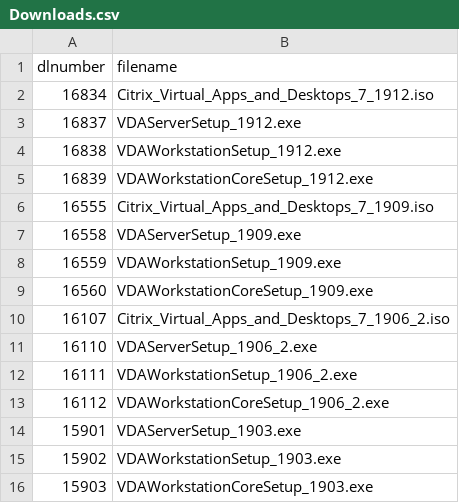
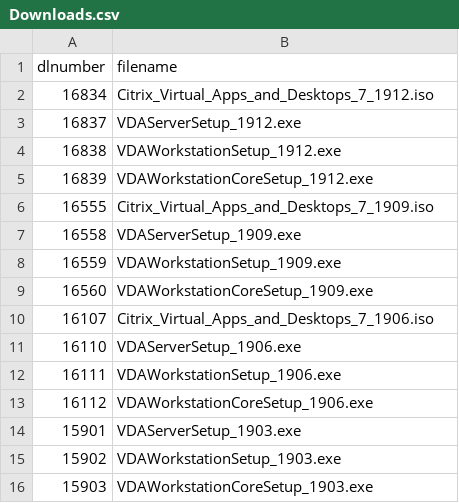
Before and after one commit to ryancbutler/Citrix, a CSV file: XenDesktop/AutoDownload/Helpers/Downloads.csv (was XenDesktop/AutoDownload/Downloads.csv), drawn as a sheet.

Commit message:
Adding better auto download feature (#17)
* new function

* docs

* cleaner

* adding image

```diff
--- a/XenDesktop/AutoDownload/Downloads.csv
+++ b/XenDesktop/AutoDownload/Helpers/Downloads.csv
@@ -9,6 +9,6 @@
 "16560","VDAWorkstationCoreSetup_1909.exe"
-"16107","Citrix_Virtual_Apps_and_Desktops_7_1906_2.iso"
-"16110","VDAServerSetup_1906_2.exe"
-"16111","VDAWorkstationSetup_1906_2.exe"
-"16112","VDAWorkstationCoreSetup_1906_2.exe"
+"16107","Citrix_Virtual_Apps_and_Desktops_7_1906.iso"
+"16110","VDAServerSetup_1906.exe"
+"16111","VDAWorkstationSetup_1906.exe"
+"16112","VDAWorkstationCoreSetup_1906.exe"
 "15901","VDAServerSetup_1903.exe"
```
Also changed, not shown: 9 other files.
